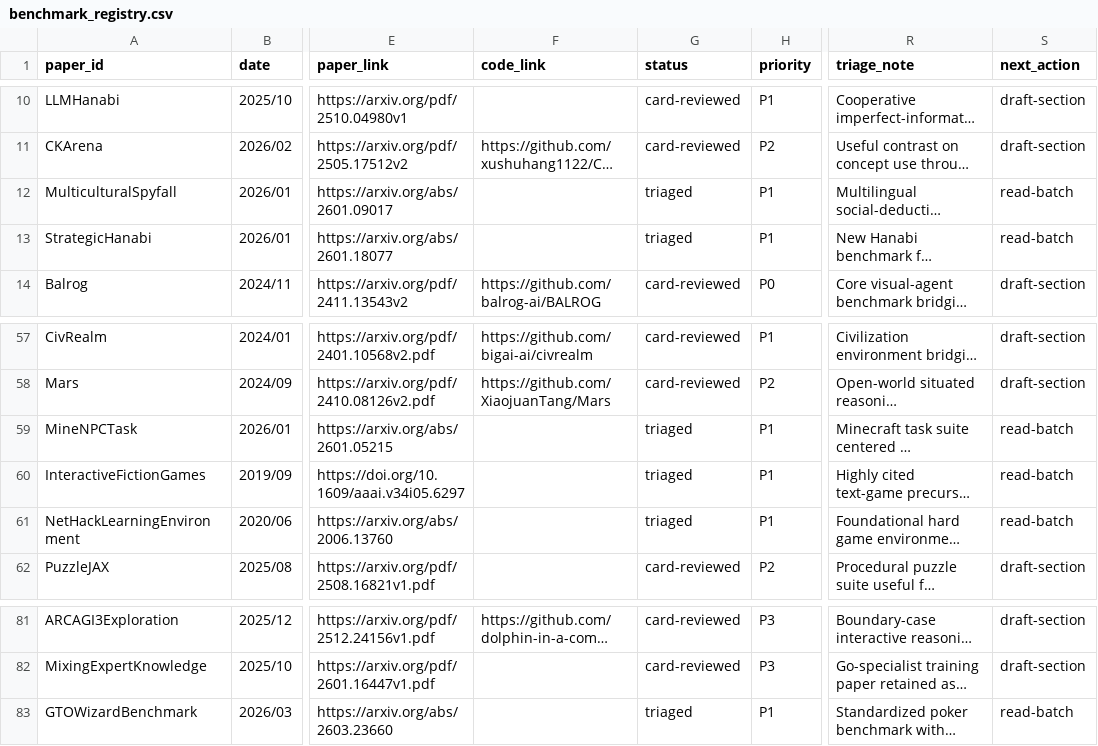
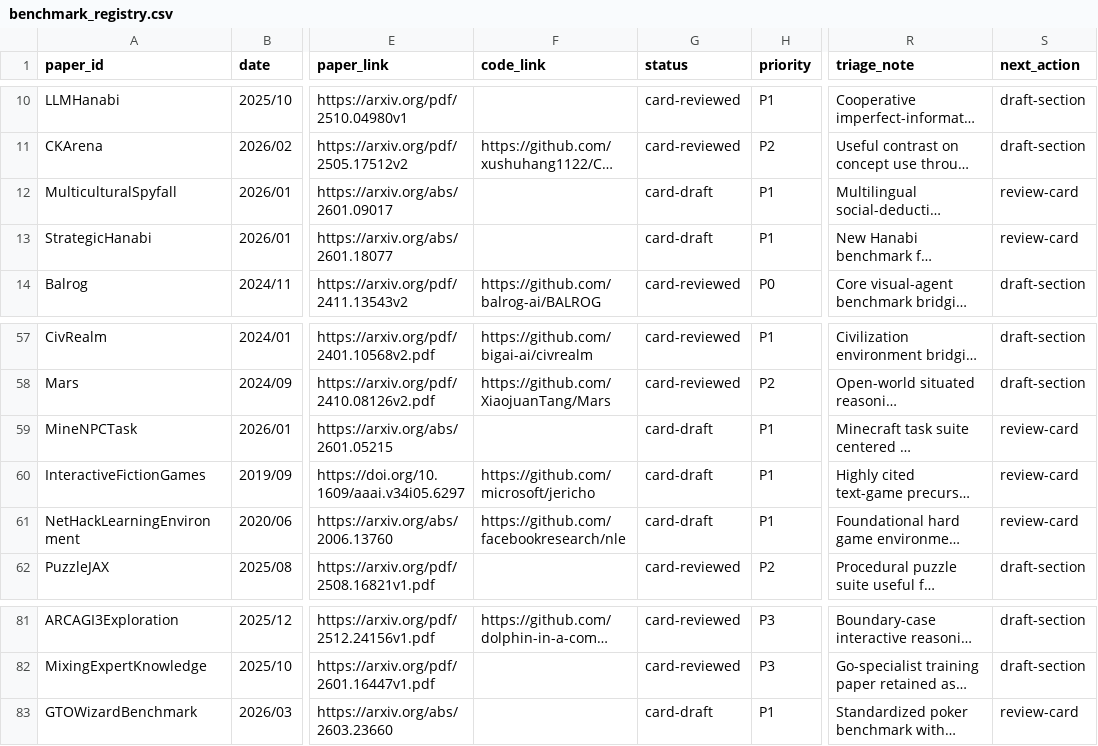
Before and after one commit to Li-Battery-dc/GameSurvey_workspace, a CSV file: corpus/registry/benchmark_registry.csv, drawn as a sheet; only a part is shown, gaps mark what is left out; long unchanged cells end in …; the diff covers the shown part only; the diff names each change by its address in the sheet, - before the commit and + after, or states it on an @@ line.

Commit message:
add new paper cards

```diff
--- a/corpus/registry/benchmark_registry.csv
+++ b/corpus/registry/benchmark_registry.csv
-G12:G13 (status): triaged
+G12:G13 (status): card-draft
-S12:S13 (next_action): read-batch
+S12:S13 (next_action): review-card
-G59:G61 (status): triaged
+G59:G61 (status): card-draft
-S59:S61 (next_action): read-batch
+S59:S61 (next_action): review-card
-F60 (code_link): (empty)
+F60 (code_link): https://github.com/microsoft/jericho
-F61 (code_link): (empty)
+F61 (code_link): https://github.com/facebookresearch/nle
-G83 (status): triaged
+G83 (status): card-draft
-S83 (next_action): read-batch
+S83 (next_action): review-card
```
Also changed, not shown: 30 edited cells elsewhere in this file, 26 other files.
